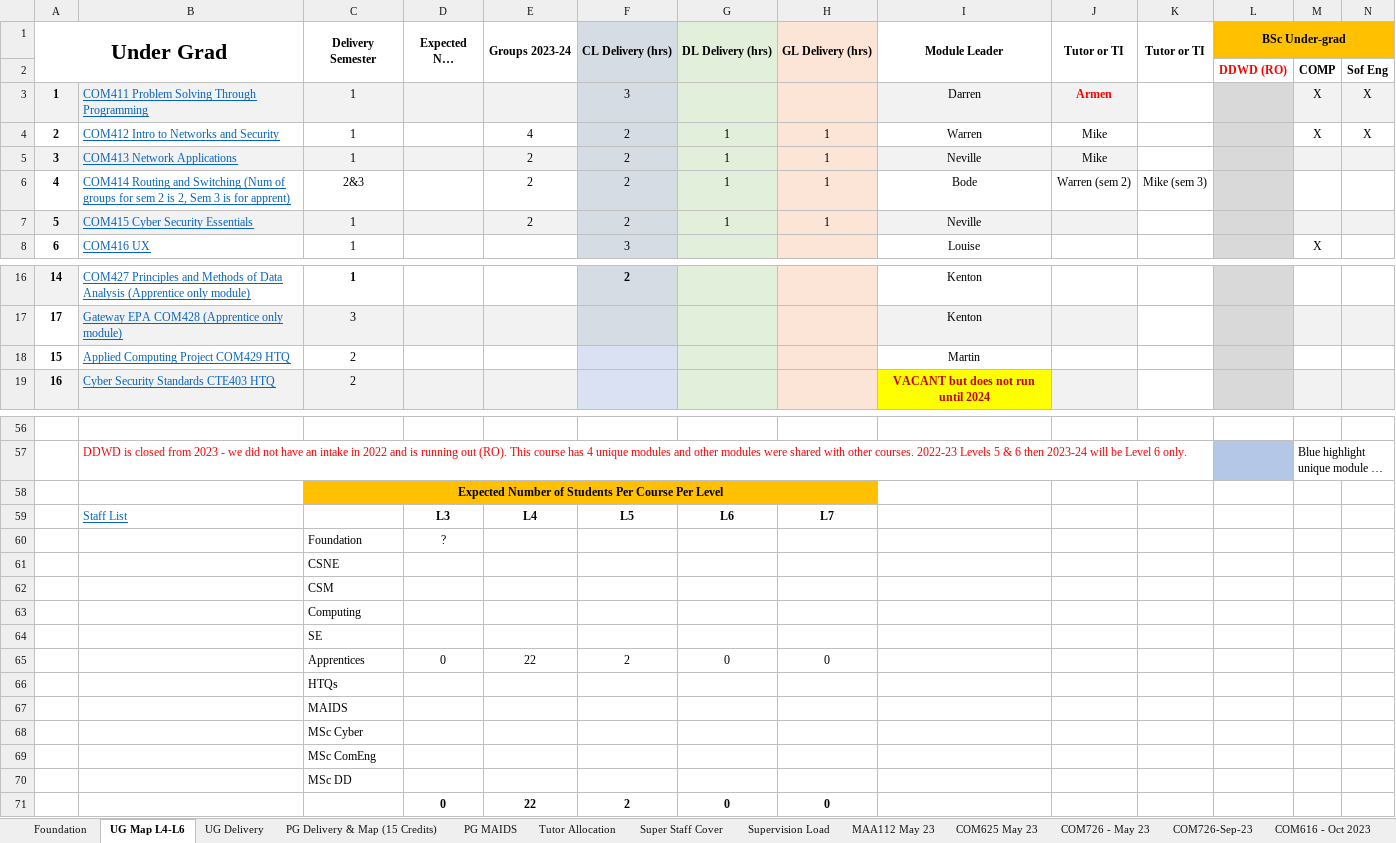
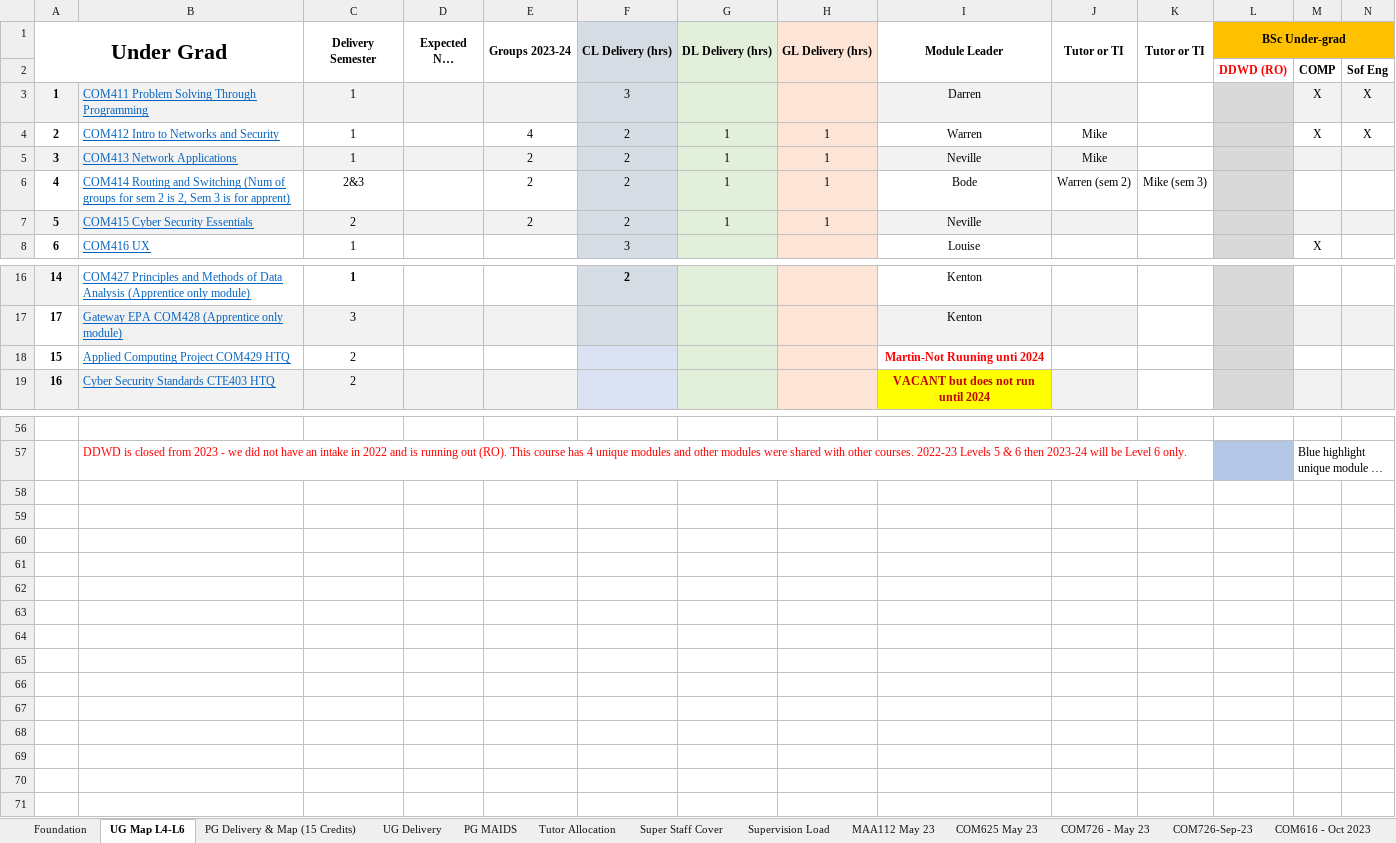
Before and after one commit to martinsolent/solent_store, an Excel workbook: docs/Comp_Module_Map_2022_V5.xlsx, sheet UG Map L4-L6, drawn as a sheet; only a part is shown, gaps mark what is left out; long unchanged cells end in …; values as stored, in another font and other column widths than the file's, no borders; conditional formats not drawn; rows hold the shown columns only; the diff covers the shown part only; the diff names each change by its address in the sheet, - before the commit and + after, or states it on an @@ line.

```diff
--- a/docs/Comp_Module_Map_2022_V5.xlsx (sheet UG Map L4-L6)
+++ b/docs/Comp_Module_Map_2022_V5.xlsx (sheet UG Map L4-L6)
@@ sheet tab order changed: Foundation | UG Map L4-L6 | PG Delivery & Map (15 Credits) | UG Delivery | PG MAIDS | Tutor Allocation | Super Staff Cover | Supervision Load | MAA112 May 23 | COM625 May 23 | COM726 - May 23 | COM726-Sep-23 | COM616 - Oct 2023 @@
-J3 (Tutor or TI): Armen
+J3 (Tutor or TI): (empty)
-C7 (Delivery Semester): 1
+C7 (Delivery Semester): 2
-I18 (Module Leader): Martin
+I18 (Module Leader): Martin-Not Ruuning unti 2024
@@ I18 bold: off → on, text colour: black → #FF0000 @@
-row 58:  |  | Expected Number of Students Per Course Per Level
-row 59:  | Staff List |  | L3 | L4 | L5 | L6 | L7
-row 60:  |  | Foundation | ?
-row 61:  |  | CSNE
-row 62:  |  | CSM
-row 63:  |  | Computing
-row 64:  |  | SE
-row 65:  |  | Apprentices | 0 | 22 | 2 | 0 | 0
-row 66:  |  | HTQs
-row 67:  |  | MAIDS
-row 68:  |  | MSc Cyber
-row 69:  |  | MSc ComEng
-row 70:  |  | MSc DD
-row 71:  |  |  | 0 | 22 | 2 | 0 | 0
```
Also changed, not shown: 2 edited cells elsewhere in this sheet, sheet PG MAIDS, sheet PG Delivery & Map (15 Credits), sheet Tutor Allocation, formulas that keep their value, docs/L4_Semester_1_2023.xlsx, docs/comp_student_numbers_2022.xlsx, 1 other file.
